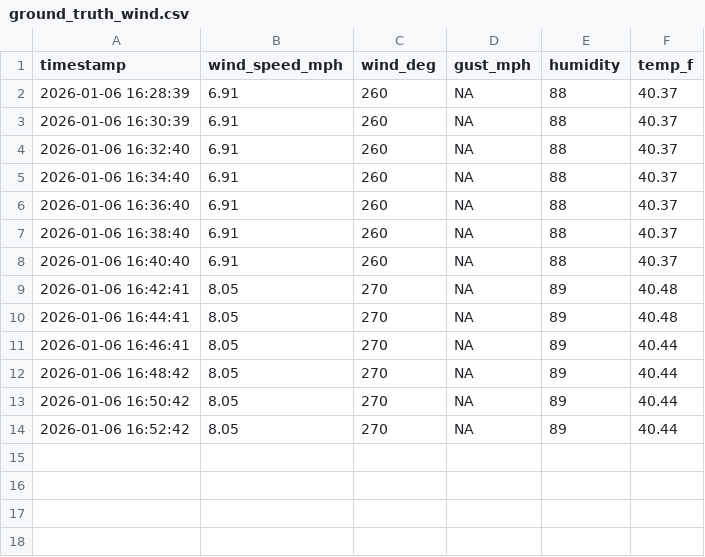
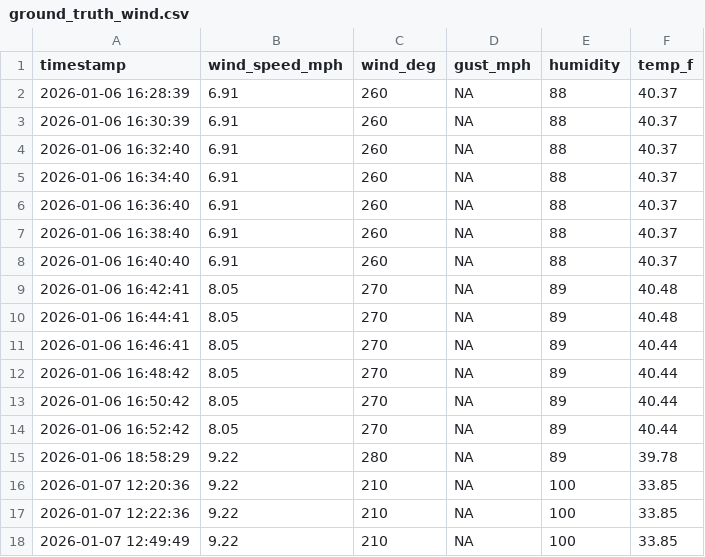
Before and after one commit to tanay-pant/Drone-Vertical-Wind-Profiling, a CSV file: ground_truth_wind.csv, drawn as a sheet; the diff names each change by its address in the sheet, - before the commit and + after, or states it on an @@ line.

Commit message:
data collection jan7 #1, streamlined cleanup_logs.py

```diff
--- a/ground_truth_wind.csv
+++ b/ground_truth_wind.csv
+row 15: 2026-01-06 18:58:29 | 9.22 | 280 | NA | 89 | 39.78
+row 16: 2026-01-07 12:20:36 | 9.22 | 210 | NA | 100 | 33.85
+row 17: 2026-01-07 12:22:36 | 9.22 | 210 | NA | 100 | 33.85
+row 18: 2026-01-07 12:49:49 | 9.22 | 210 | NA | 100 | 33.85
```
Also changed, not shown: 10 other files.
